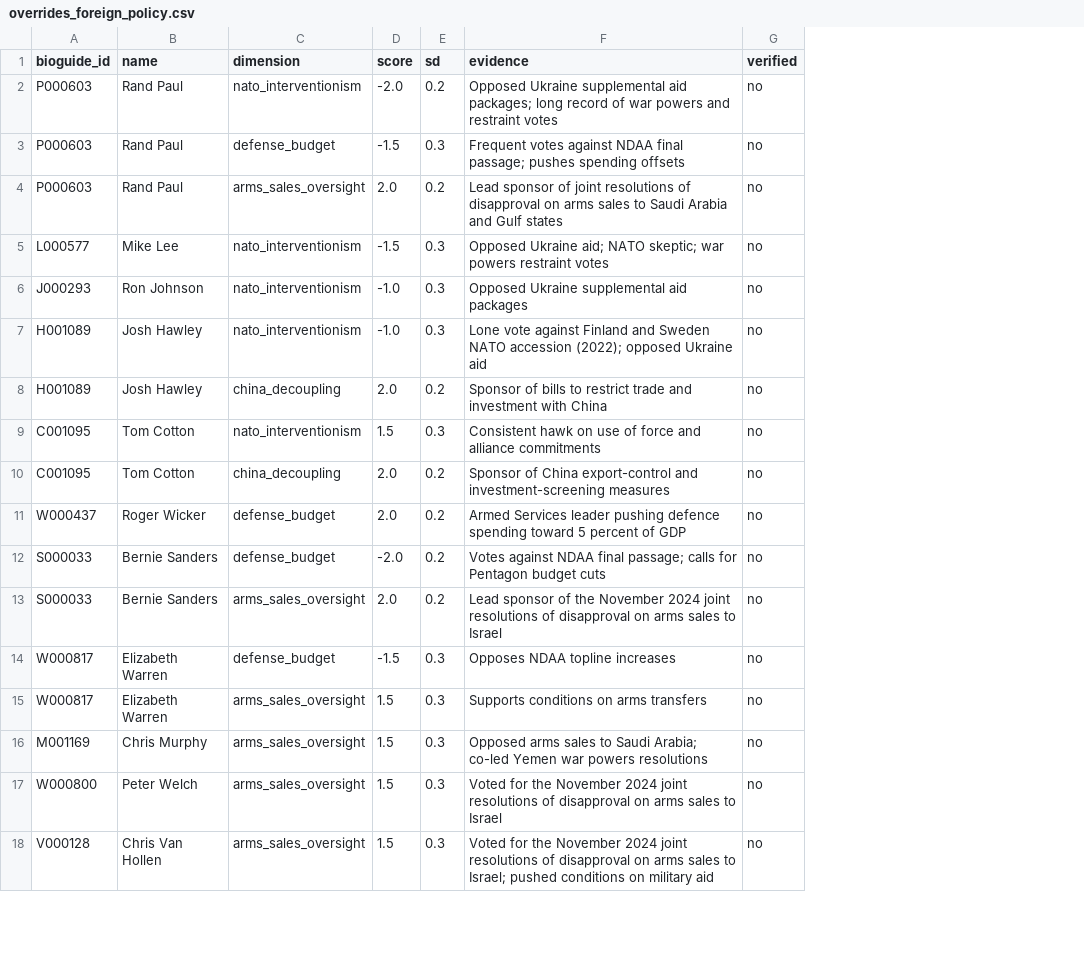
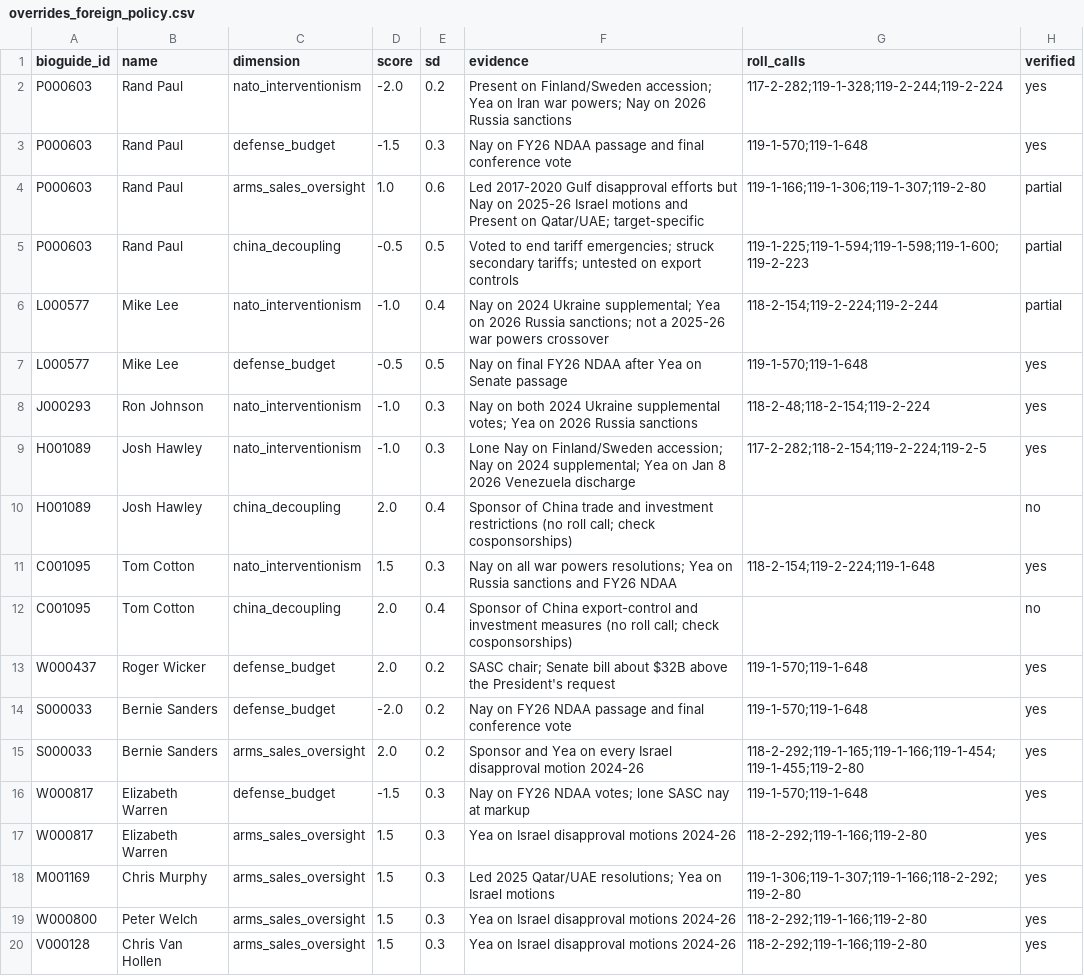
Before and after one commit to cnote203/SENATE_PREDICTION_TOOL, a CSV file: data/manual/overrides_foreign_policy.csv, drawn as a sheet; only a part is shown; addresses are those after the commit; the diff covers the shown part only; the diff names each change by its address in the sheet, - before the commit and + after, or states it on an @@ line.

```diff
--- a/data/manual/overrides_foreign_policy.csv
+++ b/data/manual/overrides_foreign_policy.csv
+column G (roll_calls), rows 2-4: 117-2-282;119-1-328;119-2-244;119-2-224 | 119-1-570;119-1-648 | 119-1-166;119-1-306;119-1-307;119-2-80; row 6: 118-2-154;119-2-224;119-2-244; rows 8-20: 118-2-48;118-2-154;119-2-224 | 117-2-282;118-2-154;119-2-224;119-2-5 |  | 118-2-154;119-2-224;119-1-648 |  | 119-1-570;119-1-648 | 119-1-570;119-1-648 | 118-2-292;119-1-165;119-1-166;119-1-454;119-1-455;119-2-80 | 119-1-570;119-1-648 | 118-2-292;119-1-166;119-2-80 | 119-1-306;119-1-307;119-1-166;118-2-292;119-2-80 | 118-2-292;119-1-166;119-2-80 | 118-2-292;119-1-166;119-2-80
-F2 (evidence): Opposed Ukraine supplemental aid packages; long record of war powers and restraint votes
+F2 (evidence): Present on Finland/Sweden accession; Yea on Iran war powers; Nay on 2026 Russia sanctions
-H2:H3 (verified): no
+H2:H3 (verified): yes
-F3 (evidence): Frequent votes against NDAA final passage; pushes spending offsets
+F3 (evidence): Nay on FY26 NDAA passage and final conference vote
-D4 (score): 2.0
+D4 (score): 1.0
-E4 (sd): 0.2
+E4 (sd): 0.6
-F4 (evidence): Lead sponsor of joint resolutions of disapproval on arms sales to Saudi Arabia and Gulf states
+F4 (evidence): Led 2017-2020 Gulf disapproval efforts but Nay on 2025-26 Israel motions and Present on Qatar/UAE; target-specific
-H4 (verified): no
+H4 (verified): partial
+row 5: P000603 | Rand Paul | china_decoupling | -0.5 | 0.5 | Voted to end tariff emergencies; struck secondary tariffs; untested on export controls | 119-1-225;119-1-594;119-1-598;119-1-600;119-2-223 | partial
-D6 (score): -1.5
+D6 (score): -1.0
-E6 (sd): 0.3
+E6 (sd): 0.4
-F6 (evidence): Opposed Ukraine aid; NATO skeptic; war powers restraint votes
+F6 (evidence): Nay on 2024 Ukraine supplemental; Yea on 2026 Russia sanctions; not a 2025-26 war powers crossover
-H6 (verified): no
+H6 (verified): partial
+row 7: L000577 | Mike Lee | defense_budget | -0.5 | 0.5 | Nay on final FY26 NDAA after Yea on Senate passage | 119-1-570;119-1-648 | yes
-F8 (evidence): Opposed Ukraine supplemental aid packages
+F8 (evidence): Nay on both 2024 Ukraine supplemental votes; Yea on 2026 Russia sanctions
-H8:H9 (verified): no
+H8:H9 (verified): yes
-F9 (evidence): Lone vote against Finland and Sweden NATO accession (2022); opposed Ukraine aid
+F9 (evidence): Lone Nay on Finland/Sweden accession; Nay on 2024 supplemental; Yea on Jan 8 2026 Venezuela discharge
-E10 (sd): 0.2
+E10 (sd): 0.4
-F10 (evidence): Sponsor of bills to restrict trade and investment with China
+F10 (evidence): Sponsor of China trade and investment restrictions (no roll call; check cosponsorships)
-F11 (evidence): Consistent hawk on use of force and alliance commitments
+F11 (evidence): Nay on all war powers resolutions; Yea on Russia sanctions and FY26 NDAA
-H11 (verified): no
+H11 (verified): yes
-E12 (sd): 0.2
+E12 (sd): 0.4
-F12 (evidence): …export-control and investment-screening measures
+F12 (evidence): …export-control and investment measures (no roll call; check cosponsorships)
-F13 (evidence): Armed Services leader pushing defence spending toward 5 percent of GDP
+F13 (evidence): SASC chair; Senate bill about $32B above the President's request
-H13:H20 (verified): no
+H13:H20 (verified): yes
-F14 (evidence): Votes against NDAA final passage; calls for Pentagon budget cuts
+F14 (evidence): Nay on FY26 NDAA passage and final conference vote
-F15 (evidence): Lead sponsor of the November 2024 joint resolutions of disapproval on arms sales to Israel
+F15 (evidence): Sponsor and Yea on every Israel disapproval motion 2024-26
-F16 (evidence): Opposes NDAA topline increases
+F16 (evidence): Nay on FY26 NDAA votes; lone SASC nay at markup
-F17 (evidence): Supports conditions on arms transfers
+F17 (evidence): Yea on Israel disapproval motions 2024-26
-F18 (evidence): Opposed arms sales to Saudi Arabia; co-led Yemen war powers resolutions
+F18 (evidence): Led 2025 Qatar/UAE resolutions; Yea on Israel motions
-F19 (evidence): Voted for the November 2024 joint resolutions of disapproval on arms sales to Israel
+F19 (evidence): Yea on Israel disapproval motions 2024-26
-F20 (evidence): Voted for the November 2024 joint resolutions of disapproval on arms sales to Israel; pushed conditions on military aid
+F20 (evidence): Yea on Israel disapproval motions 2024-26
```
Also changed, not shown: 6 added rows, 1 removed row and 4 edited cells elsewhere in this file, 14 other files.
